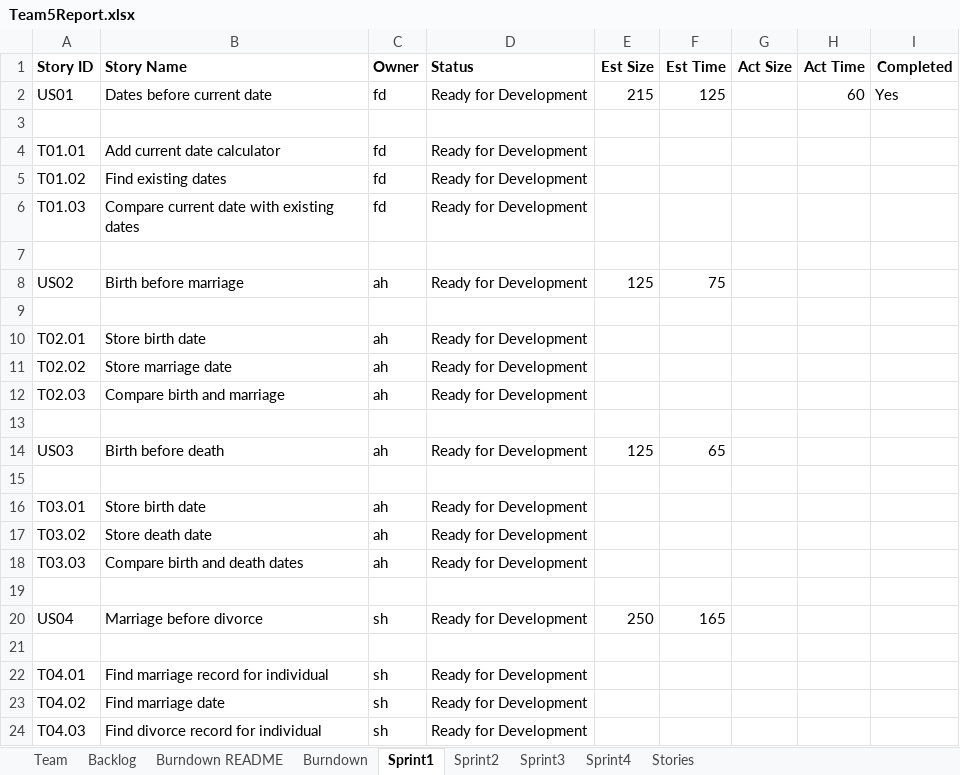
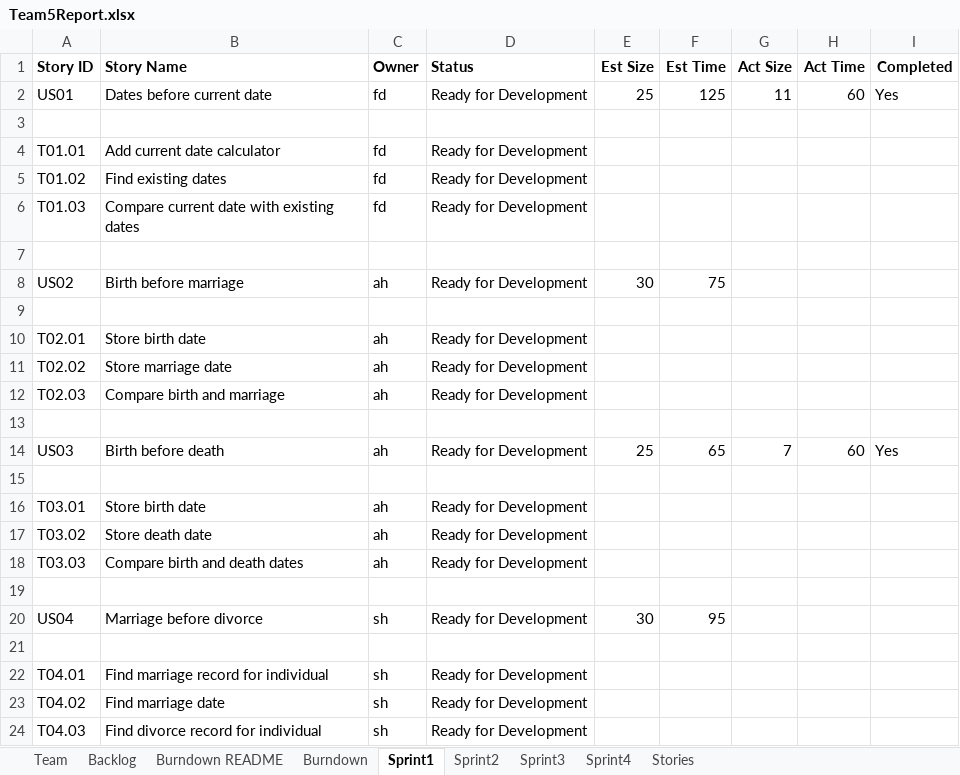
Before and after one commit to ahernan5/SSW555, an Excel workbook: Team5Report.xlsx, sheet Sprint1, drawn as a sheet; only a part is shown; values as stored, in another font and other column widths than the file's, no borders; the diff names each change by its address in the sheet, - before the commit and + after, or states it on an @@ line.

Commit message:
US03 Done

```diff
--- a/Team5Report.xlsx (sheet Sprint1)
+++ b/Team5Report.xlsx (sheet Sprint1)
-E2 (Est Size): 215
+E2 (Est Size): 25
-G2 (Act Size): (empty)
+G2 (Act Size): 11
-E8 (Est Size): 125
+E8 (Est Size): 30
-E14 (Est Size): 125
+E14 (Est Size): 25
-G14 (Act Size): (empty)
+G14 (Act Size): 7
-H14 (Act Time): (empty)
+H14 (Act Time): 60
-I14 (Completed): (empty)
+I14 (Completed): Yes
-E20 (Est Size): 250
+E20 (Est Size): 30
-F20 (Est Time): 165
+F20 (Est Time): 95
```
